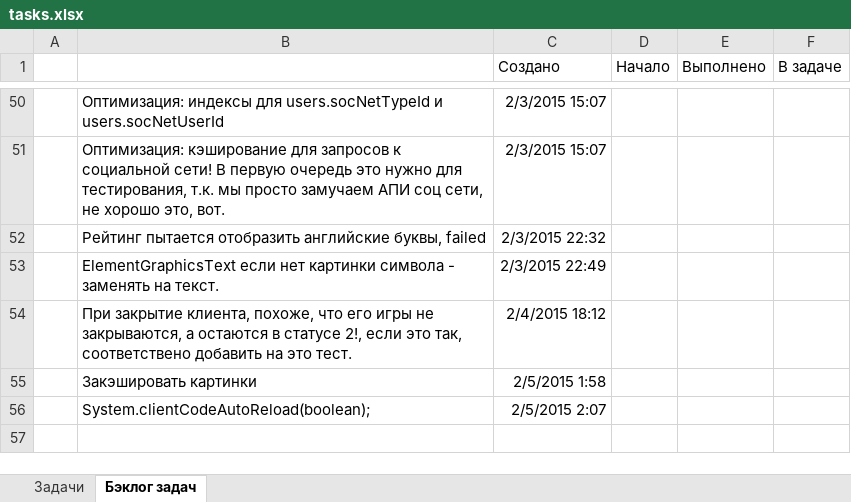
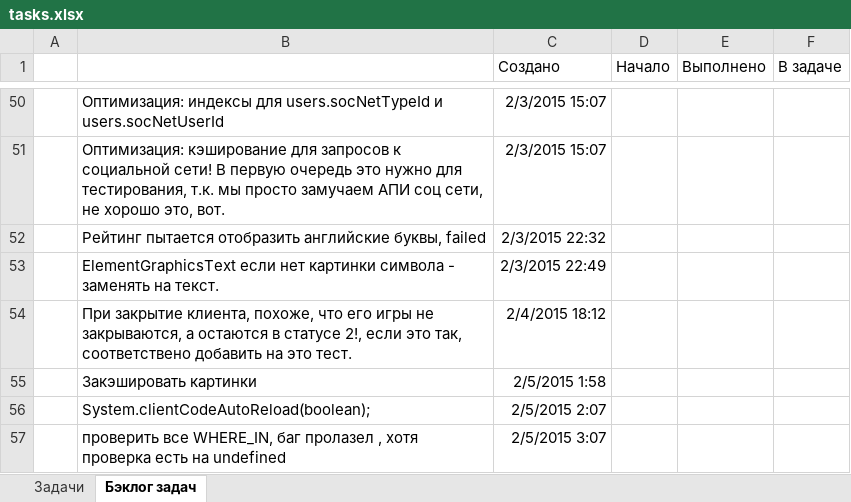
Before and after one commit to JustGamez/projectXO, an Excel workbook: docs/tasks.xlsx, sheet Бэклог задач, drawn as a sheet; only a part is shown, gaps mark what is left out; values as stored, in another font and other column widths than the file's, no borders; the diff names each change by its address in the sheet, - before the commit and + after, or states it on an @@ line.

```diff
--- a/docs/tasks.xlsx (sheet Бэклог задач)
+++ b/docs/tasks.xlsx (sheet Бэклог задач)
+row 57:  | проверить все WHERE_IN, баг пролазел , хотя проверка есть на undefined | 2/5/2015 3:07
```
Also changed, not shown: 3 other files.
